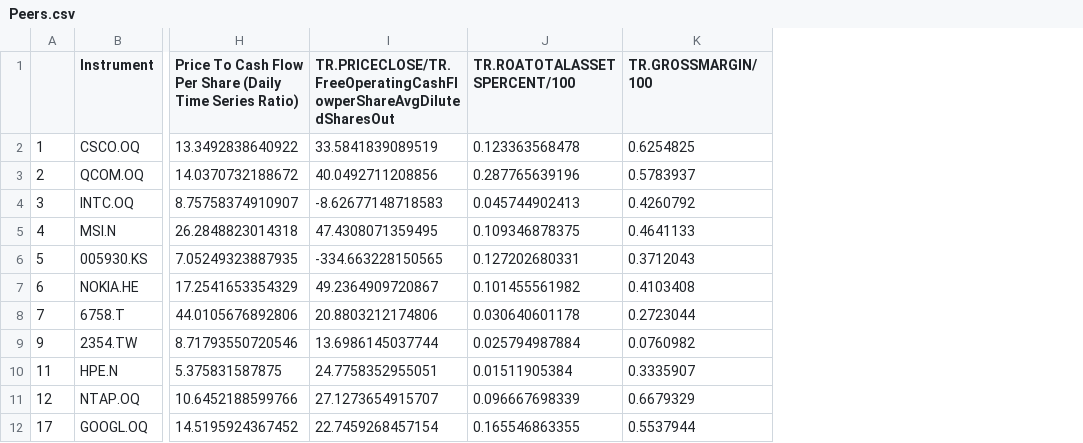
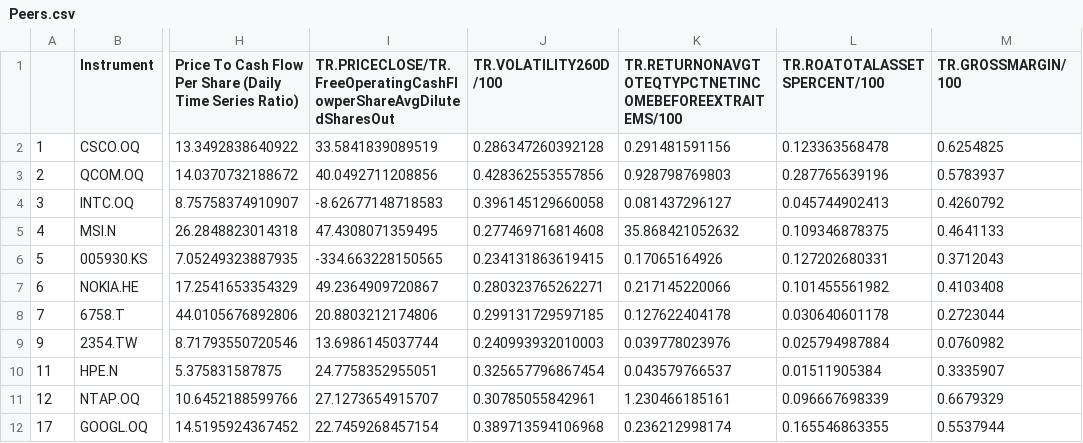
Before and after one commit to LukasPookas123/Equity-Eagle, a CSV file: Data/AAPL.OQ/Peers.csv, drawn as a sheet; only a part is shown, gaps mark what is left out; the diff names each change by its address in the sheet, - before the commit and + after, or states it on an @@ line.

Commit message:
volatility in peers added

```diff
--- a/Data/AAPL.OQ/Peers.csv
+++ b/Data/AAPL.OQ/Peers.csv
+column J (TR.VOLATILITY260D/100), rows 2-12: 0.286347260392128 | 0.428362553557856 | 0.396145129660058 | 0.277469716814608 | 0.234131863619415 | 0.280323765262271 | 0.299131729597185 | 0.240993932010003 | 0.325657796867454 | 0.30785055842961 | 0.389713594106968
+column K, rows 1-12: TR.RETURNONAVGTOTEQTYPCTNETINCOMEBEFOREEXTRAITEMS/100 | 0.291481591156 | 0.928798769803 | 0.081437296127 | 35.868421052632 | 0.17065164926 | 0.217145220066 | 0.127622404178 | 0.039778023976 | 0.043579766537 | 1.230466185161 | 0.236212998174
```
Also changed, not shown: Data/2222.SE/Peers.csv, Data/2222.SE/Prices.csv, 3 other files.
